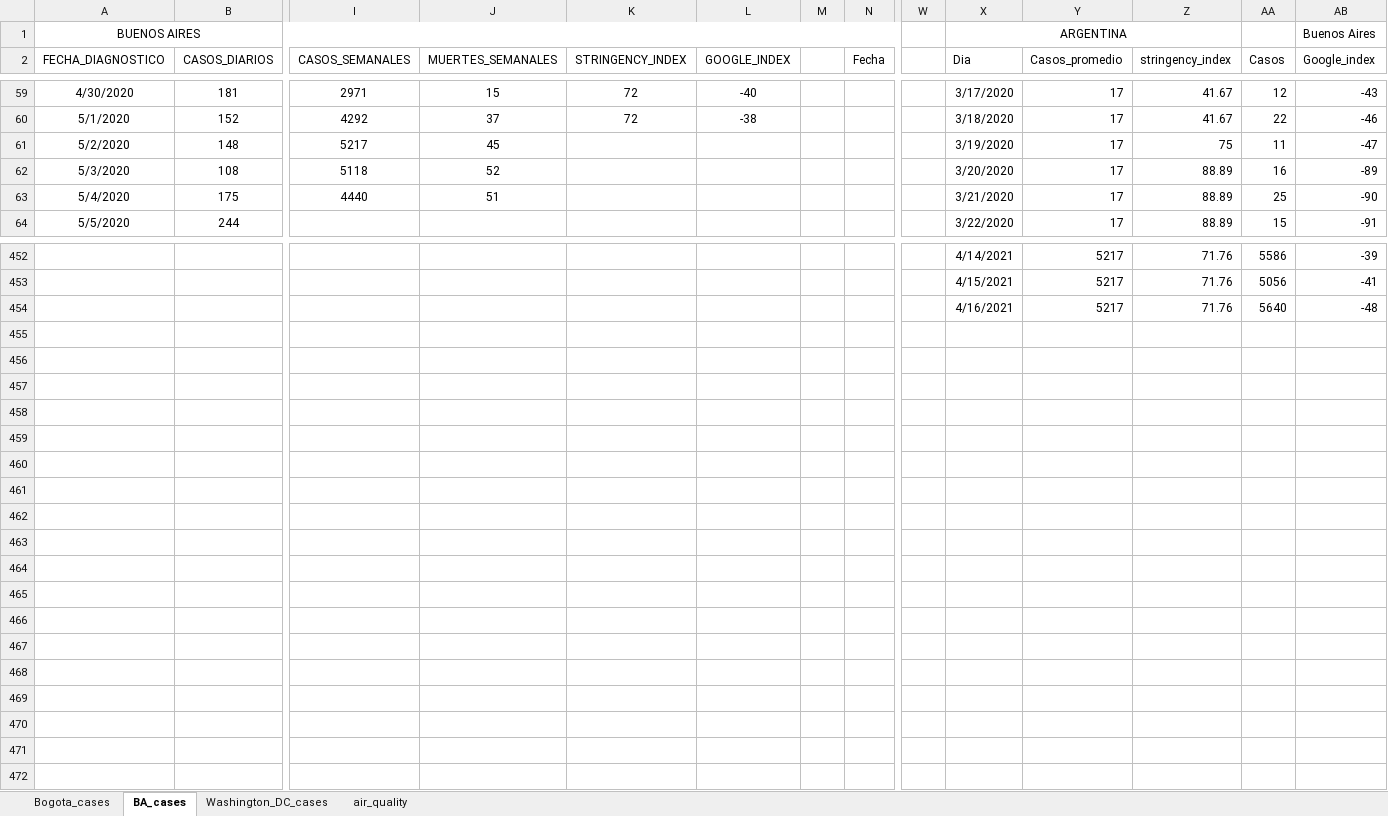
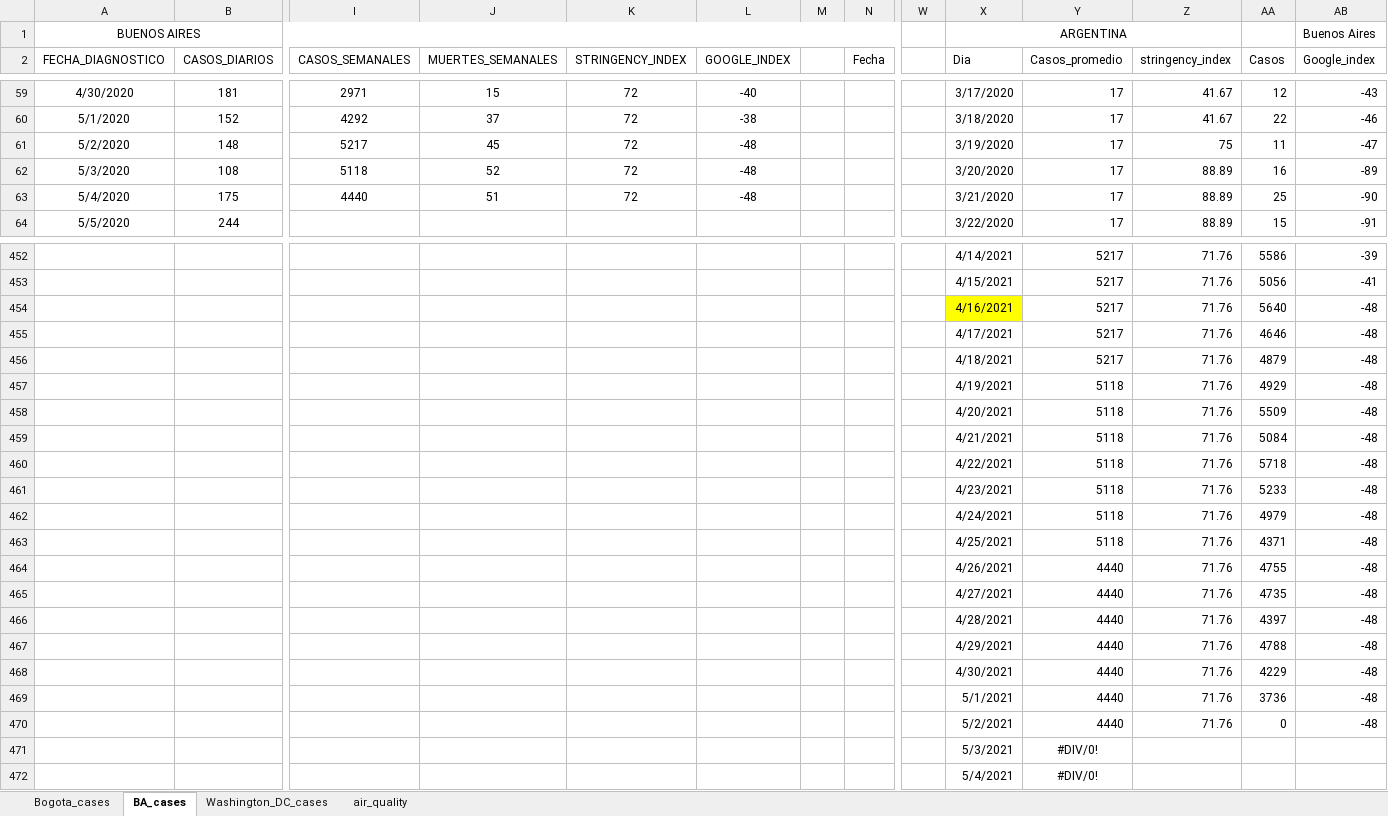
Before and after one commit to carlosfpardo/covid-transport, an Excel workbook: Bogota_daily_cases.xlsx, sheet BA_cases, drawn as a sheet; only a part is shown, gaps mark what is left out; values as stored, in another font and other column widths than the file's, no borders; charts and pictures not drawn; rows hold the shown columns only; the diff covers the shown part only; the diff names each change by its address in the sheet, - before the commit and + after, or states it on an @@ line.

Commit message:
Update Bogota_daily_cases.xlsx

```diff
--- a/Bogota_daily_cases.xlsx (sheet BA_cases)
+++ b/Bogota_daily_cases.xlsx (sheet BA_cases)
-K61:K63 (STRINGENCY_INDEX): (empty)
+K61:K63 (STRINGENCY_INDEX): 72
-L61:L63 (GOOGLE_INDEX): (empty)
+L61:L63 (GOOGLE_INDEX): -48
-X454 fill: none
+X454 fill: #FFFF00
+row 455:  |  |  |  |  |  |  |  |  | 4/17/2021 | 5217 | 71.76 | 4646 | -48
+row 456:  |  |  |  |  |  |  |  |  | 4/18/2021 | 5217 | 71.76 | 4879 | -48
+row 457:  |  |  |  |  |  |  |  |  | 4/19/2021 | 5118 | 71.76 | 4929 | -48
+row 458:  |  |  |  |  |  |  |  |  | 4/20/2021 | 5118 | 71.76 | 5509 | -48
+row 459:  |  |  |  |  |  |  |  |  | 4/21/2021 | 5118 | 71.76 | 5084 | -48
+row 460:  |  |  |  |  |  |  |  |  | 4/22/2021 | 5118 | 71.76 | 5718 | -48
+row 461:  |  |  |  |  |  |  |  |  | 4/23/2021 | 5118 | 71.76 | 5233 | -48
+row 462:  |  |  |  |  |  |  |  |  | 4/24/2021 | 5118 | 71.76 | 4979 | -48
+row 463:  |  |  |  |  |  |  |  |  | 4/25/2021 | 5118 | 71.76 | 4371 | -48
+row 464:  |  |  |  |  |  |  |  |  | 4/26/2021 | 4440 | 71.76 | 4755 | -48
+row 465:  |  |  |  |  |  |  |  |  | 4/27/2021 | 4440 | 71.76 | 4735 | -48
+row 466:  |  |  |  |  |  |  |  |  | 4/28/2021 | 4440 | 71.76 | 4397 | -48
+row 467:  |  |  |  |  |  |  |  |  | 4/29/2021 | 4440 | 71.76 | 4788 | -48
+row 468:  |  |  |  |  |  |  |  |  | 4/30/2021 | 4440 | 71.76 | 4229 | -48
+row 469:  |  |  |  |  |  |  |  |  | 5/1/2021 | 4440 | 71.76 | 3736 | -48
+row 470:  |  |  |  |  |  |  |  |  | 5/2/2021 | 4440 | 71.76 | 0 | -48
+row 471:  |  |  |  |  |  |  |  |  | 5/3/2021 | #DIV/0!
+row 472:  |  |  |  |  |  |  |  |  | 5/4/2021 | #DIV/0!
```
Also changed, not shown: 36 edited cells elsewhere in this sheet, sheet Washington_DC_cases, formulas that keep their value, charts or pictures.
